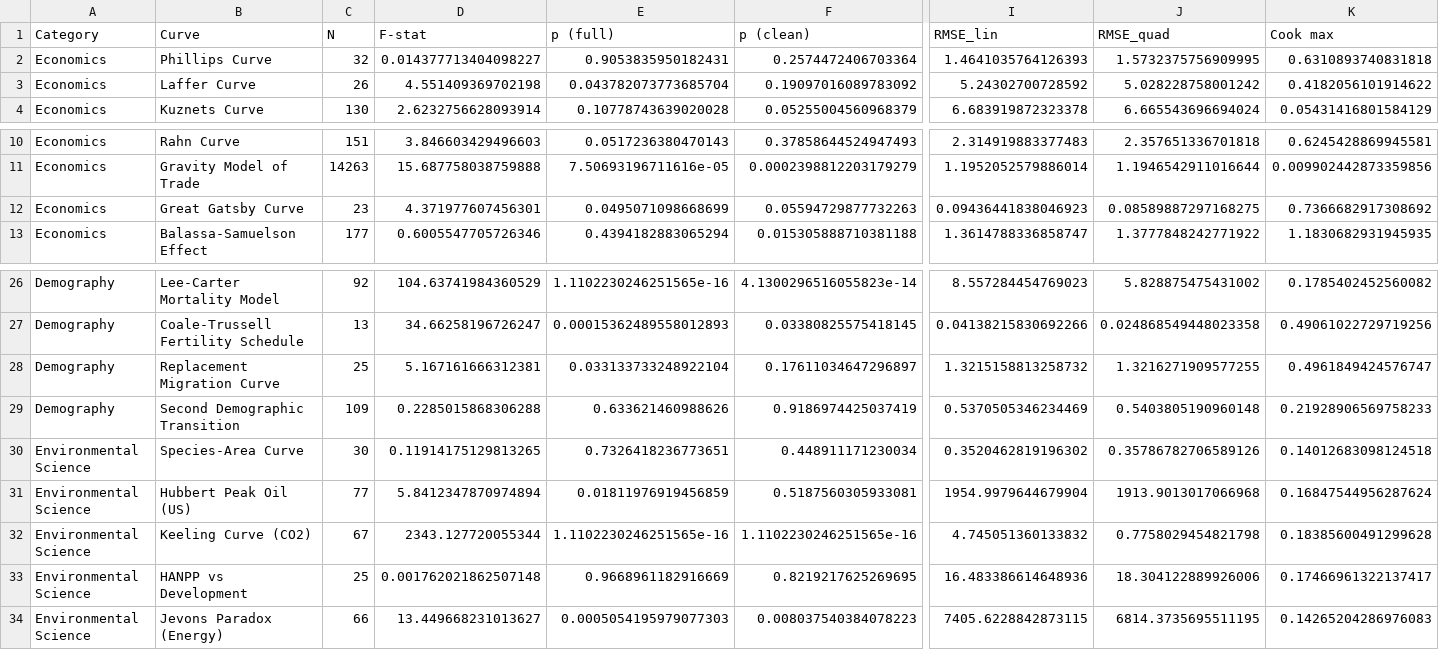
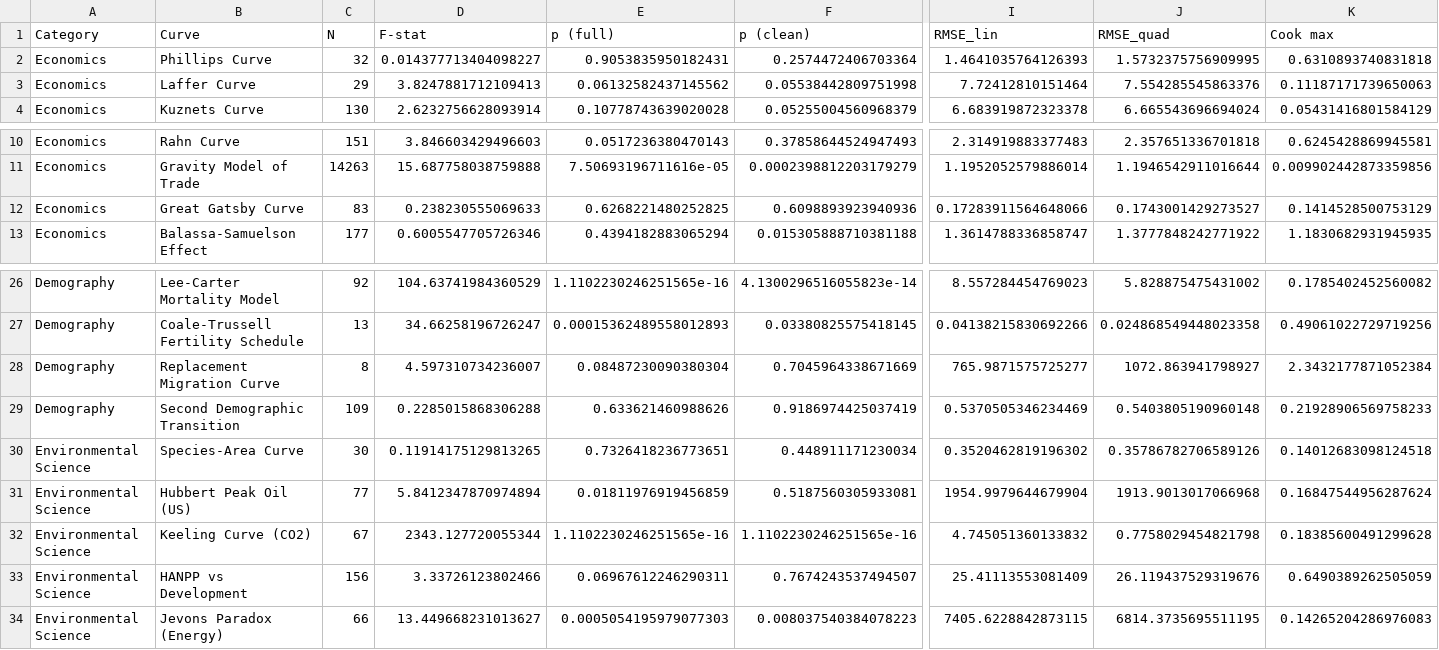
Before and after one commit to bougtoir/medical-accident-its-analysis, a CSV file: canonical_curves_reexamination/results/summary_table.csv, drawn as a sheet; only a part is shown, gaps mark what is left out; the diff covers the shown part only; the diff names each change by its address in the sheet, - before the commit and + after, or states it on an @@ line.

```diff
--- a/canonical_curves_reexamination/results/summary_table.csv
+++ b/canonical_curves_reexamination/results/summary_table.csv
-C3 (N): 26
+C3 (N): 29
-D3 (F-stat): 4.551409369702198
+D3 (F-stat): 3.8247881712109413
-E3 (p (full)): 0.043782073773685704
+E3 (p (full)): 0.06132582437145562
-F3 (p (clean)): 0.19097016089783092
+F3 (p (clean)): 0.05538442809751998
-I3 (RMSE_lin): 5.24302700728592
+I3 (RMSE_lin): 7.72412810151464
-J3 (RMSE_quad): 5.028228758001242
+J3 (RMSE_quad): 7.554285545863376
-K3 (Cook max): 0.4182056101914622
+K3 (Cook max): 0.11187171739650063
-C12 (N): 23
+C12 (N): 83
-D12 (F-stat): 4.371977607456301
+D12 (F-stat): 0.238230555069633
-E12 (p (full)): 0.0495071098668699
+E12 (p (full)): 0.6268221480252825
-F12 (p (clean)): 0.05594729877732263
+F12 (p (clean)): 0.6098893923940936
-I12 (RMSE_lin): 0.09436441838046923
+I12 (RMSE_lin): 0.17283911564648066
-J12 (RMSE_quad): 0.08589887297168275
+J12 (RMSE_quad): 0.1743001429273527
-K12 (Cook max): 0.7366682917308692
+K12 (Cook max): 0.1414528500753129
-C28 (N): 25
+C28 (N): 8
-D28 (F-stat): 5.167161666312381
+D28 (F-stat): 4.597310734236007
-E28 (p (full)): 0.033133733248922104
+E28 (p (full)): 0.08487230090380304
-F28 (p (clean)): 0.17611034647296897
+F28 (p (clean)): 0.7045964338671669
-I28 (RMSE_lin): 1.3215158813258732
+I28 (RMSE_lin): 765.9871575725277
-J28 (RMSE_quad): 1.3216271909577255
+J28 (RMSE_quad): 1072.863941798927
-K28 (Cook max): 0.4961849424576747
+K28 (Cook max): 2.3432177871052384
-C33 (N): 25
+C33 (N): 156
-D33 (F-stat): 0.001762021862507148
+D33 (F-stat): 3.33726123802466
-E33 (p (full)): 0.9668961182916669
+E33 (p (full)): 0.06967612246290311
-F33 (p (clean)): 0.8219217625269695
+F33 (p (clean)): 0.7674243537494507
-I33 (RMSE_lin): 16.483386614648936
+I33 (RMSE_lin): 25.41113553081409
-J33 (RMSE_quad): 18.304122889926006
+J33 (RMSE_quad): 26.119437529319676
-K33 (Cook max): 0.17466961322137417
+K33 (Cook max): 0.6490389262505059
```
Also changed, not shown: 22 edited cells elsewhere in this file, canonical_curves_reexamination/data/source_metadata.csv, 3 other files.
